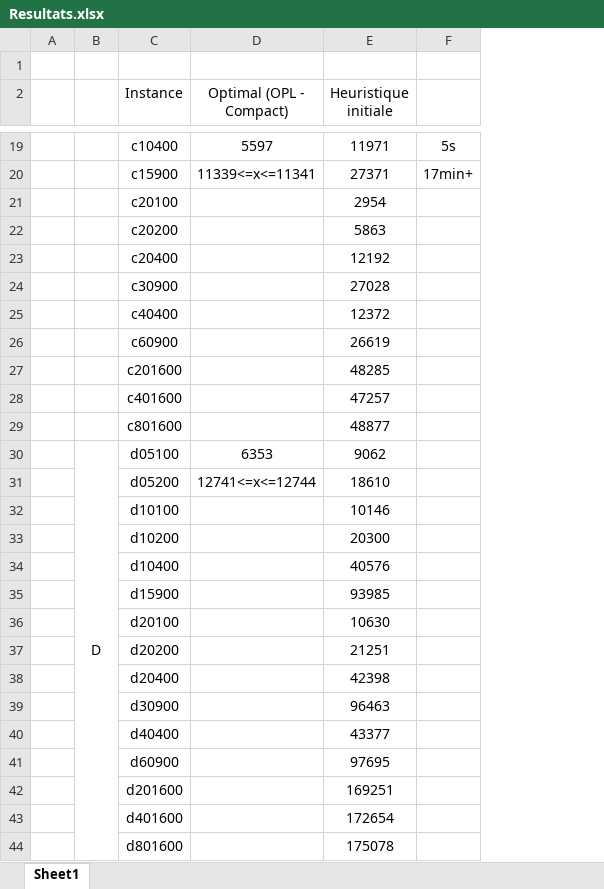
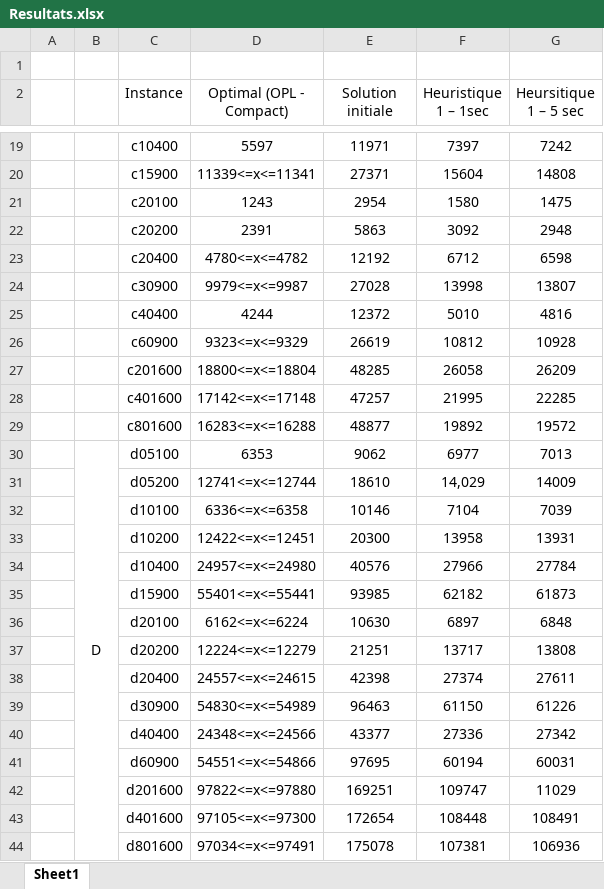
Before and after one commit to Yoctoboy/MPRO-ECMA, an Excel workbook: Resultats.xlsx, sheet Sheet1, drawn as a sheet; only a part is shown, gaps mark what is left out; values as stored, in another font and other column widths than the file's, no borders; removed rows and columns are numbered as before the commit, all else as after; the diff names each change by its address in the sheet, - before the commit and + after, or states it on an @@ line.

Commit message:
Résultats complets OPL + heuristique basique

```diff
--- a/Resultats.xlsx (sheet Sheet1)
+++ b/Resultats.xlsx (sheet Sheet1)
-column F, rows 19-20: 5s | 17min+
+column F (Heuristique 1 – 1sec), rows 19-44: 7397 | 15604 | 1580 | 3092 | 6712 | 13998 | 5010 | 10812 | 26058 | 21995 | 19892 | 6977 | 14,029 | 7104 | 13958 | 27966 | 62182 | 6897 | 13717 | 27374 | 61150 | 27336 | 60194 | 109747 | 108448 | 107381
+column G (Heursitique 1 – 5 sec), rows 19-44: 7242 | 14808 | 1475 | 2948 | 6598 | 13807 | 4816 | 10928 | 26209 | 22285 | 19572 | 7013 | 14009 | 7039 | 13931 | 27784 | 61873 | 6848 | 13808 | 27611 | 61226 | 27342 | 60031 | 11029 | 108491 | 106936
-E2: Heuristique initiale
+E2: Solution initiale
-D21 (Optimal (OPL - Compact)): (empty)
+D21 (Optimal (OPL - Compact)): 1243
-D22 (Optimal (OPL - Compact)): (empty)
+D22 (Optimal (OPL - Compact)): 2391
-D23 (Optimal (OPL - Compact)): (empty)
+D23 (Optimal (OPL - Compact)): 4780<=x<=4782
-D24 (Optimal (OPL - Compact)): (empty)
+D24 (Optimal (OPL - Compact)): 9979<=x<=9987
-D25 (Optimal (OPL - Compact)): (empty)
+D25 (Optimal (OPL - Compact)): 4244
-D26 (Optimal (OPL - Compact)): (empty)
+D26 (Optimal (OPL - Compact)): 9323<=x<=9329
-D27 (Optimal (OPL - Compact)): (empty)
+D27 (Optimal (OPL - Compact)): 18800<=x<=18804
-D28 (Optimal (OPL - Compact)): (empty)
+D28 (Optimal (OPL - Compact)): 17142<=x<=17148
-D29 (Optimal (OPL - Compact)): (empty)
+D29 (Optimal (OPL - Compact)): 16283<=x<=16288
-D32 (Optimal (OPL - Compact)): (empty)
+D32 (Optimal (OPL - Compact)): 6336<=x<=6358
-D33 (Optimal (OPL - Compact)): (empty)
+D33 (Optimal (OPL - Compact)): 12422<=x<=12451
-D34 (Optimal (OPL - Compact)): (empty)
+D34 (Optimal (OPL - Compact)): 24957<=x<=24980
-D35 (Optimal (OPL - Compact)): (empty)
+D35 (Optimal (OPL - Compact)): 55401<=x<=55441
-D36 (Optimal (OPL - Compact)): (empty)
+D36 (Optimal (OPL - Compact)): 6162<=x<=6224
-D37 (Optimal (OPL - Compact)): (empty)
+D37 (Optimal (OPL - Compact)): 12224<=x<=12279
-D38 (Optimal (OPL - Compact)): (empty)
+D38 (Optimal (OPL - Compact)): 24557<=x<=24615
-D39 (Optimal (OPL - Compact)): (empty)
+D39 (Optimal (OPL - Compact)): 54830<=x<=54989
-D40 (Optimal (OPL - Compact)): (empty)
+D40 (Optimal (OPL - Compact)): 24348<=x<=24566
-D41 (Optimal (OPL - Compact)): (empty)
+D41 (Optimal (OPL - Compact)): 54551<=x<=54866
-D42 (Optimal (OPL - Compact)): (empty)
+D42 (Optimal (OPL - Compact)): 97822<=x<=97880
-D43 (Optimal (OPL - Compact)): (empty)
+D43 (Optimal (OPL - Compact)): 97105<=x<=97300
-D44 (Optimal (OPL - Compact)): (empty)
+D44 (Optimal (OPL - Compact)): 97034<=x<=97491
```
